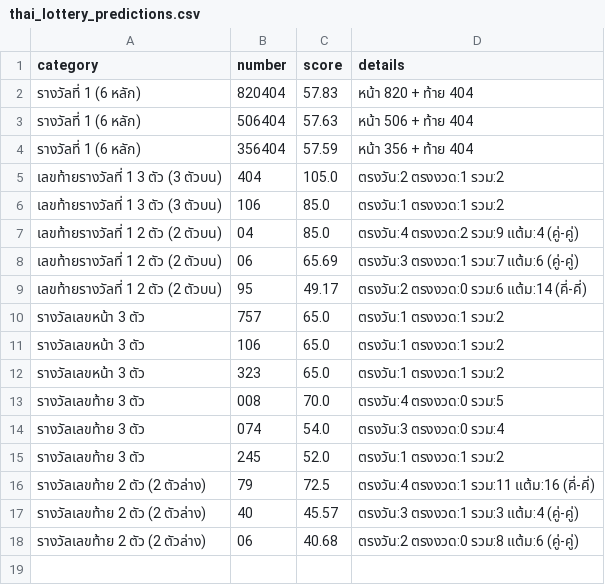
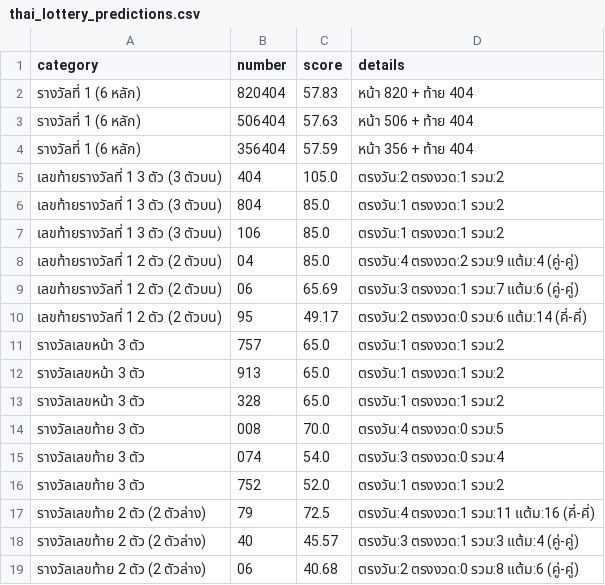
Before and after one commit to pkfrom/thai_lottery_analysis, a CSV file: docs/thai_lottery_predictions.csv, drawn as a sheet.

```diff
--- a/docs/thai_lottery_predictions.csv
+++ b/docs/thai_lottery_predictions.csv
@@ -5,2 +5,3 @@
 เลขท้ายรางวัลที่ 1 3 ตัว (3 ตัวบน),404,105.0,ตรงวัน:2 ตรงงวด:1 รวม:2
+เลขท้ายรางวัลที่ 1 3 ตัว (3 ตัวบน),804,85.0,ตรงวัน:1 ตรงงวด:1 รวม:2
 เลขท้ายรางวัลที่ 1 3 ตัว (3 ตัวบน),106,85.0,ตรงวัน:1 ตรงงวด:1 รวม:2
@@ -10,7 +11,7 @@
 รางวัลเลขหน้า 3 ตัว,757,65.0,ตรงวัน:1 ตรงงวด:1 รวม:2
-รางวัลเลขหน้า 3 ตัว,106,65.0,ตรงวัน:1 ตรงงวด:1 รวม:2
-รางวัลเลขหน้า 3 ตัว,323,65.0,ตรงวัน:1 ตรงงวด:1 รวม:2
+รางวัลเลขหน้า 3 ตัว,913,65.0,ตรงวัน:1 ตรงงวด:1 รวม:2
+รางวัลเลขหน้า 3 ตัว,328,65.0,ตรงวัน:1 ตรงงวด:1 รวม:2
 รางวัลเลขท้าย 3 ตัว,008,70.0,ตรงวัน:4 ตรงงวด:0 รวม:5
 รางวัลเลขท้าย 3 ตัว,074,54.0,ตรงวัน:3 ตรงงวด:0 รวม:4
-รางวัลเลขท้าย 3 ตัว,245,52.0,ตรงวัน:1 ตรงงวด:1 รวม:2
+รางวัลเลขท้าย 3 ตัว,752,52.0,ตรงวัน:1 ตรงงวด:1 รวม:2
 รางวัลเลขท้าย 2 ตัว (2 ตัวล่าง),79,72.5,ตรงวัน:4 ตรงงวด:1 รวม:11 แต้ม:16 (คี่-คี่)
```
Also changed, not shown: thai_lottery_predictions.csv, 4 other files.
